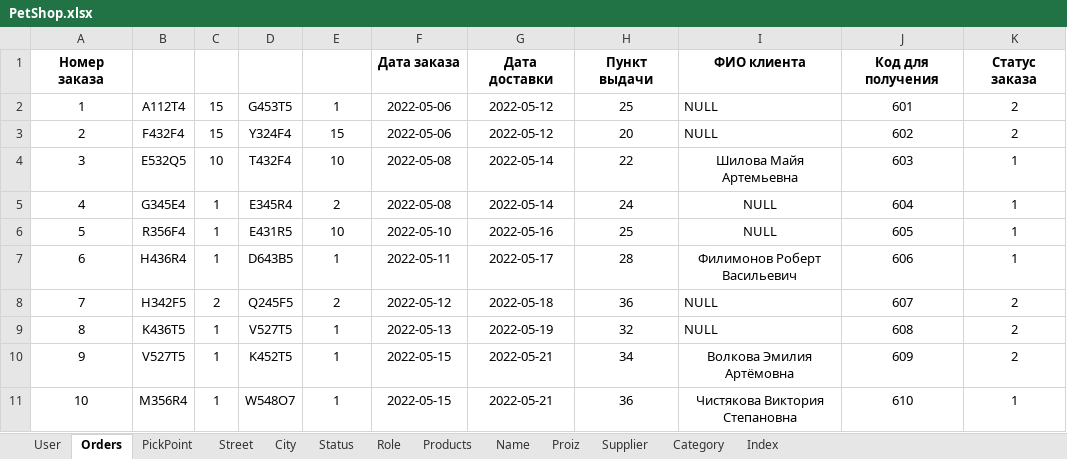
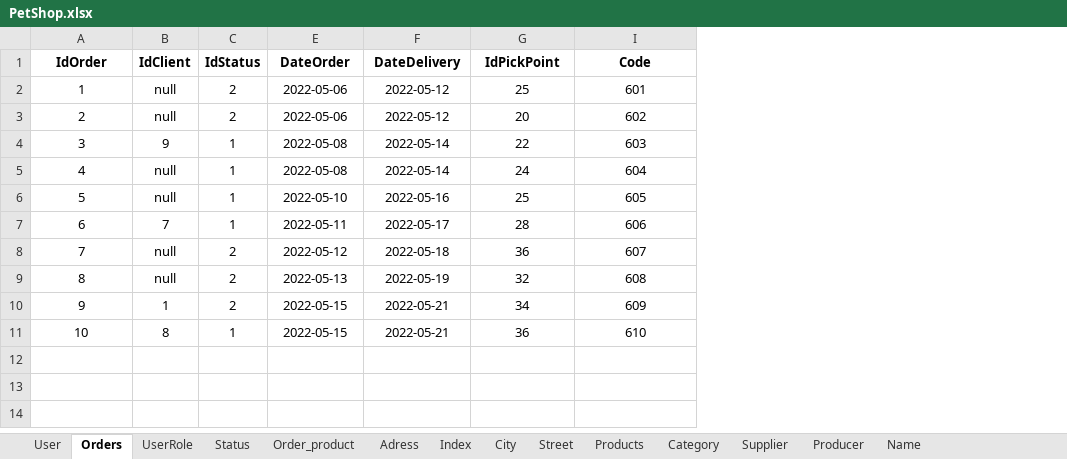
Before and after one commit to limbo000/KT6-_Shikhragimov-Shikhragim-ISP411, an Excel workbook: PetShop.xlsx, sheet Orders, drawn as a sheet; values as stored, in another font and other column widths than the file's, no borders; removed rows and columns are numbered as before the commit, all else as after; the diff names each change by its address in the sheet, - before the commit and + after, or states it on an @@ line.

```diff
--- a/PetShop.xlsx (sheet Orders)
+++ b/PetShop.xlsx (sheet Orders)
-sheet tab: PickPoint
+sheet tab: Order_product
-sheet tab: Role
+sheet tab: UserRole
-sheet tab: Proiz
+sheet tab: Adress
+sheet tab: Producer
@@ sheet tab order changed: User | Orders | UserRole | Status | Order_product | Adress | Index | City | Street | Products | Category | Supplier | Producer | Name @@
-column B, rows 2-11: А112Т4 | F432F4 | E532Q5 | G345E4 | R356F4 | H436R4 | H342F5 | K436T5 | V527T5 | M356R4
-column C, rows 2-11: 15 | 15 | 10 | 1 | 1 | 1 | 2 | 1 | 1 | 1
@@ column D hidden, rows 2-11: G453T5 | Y324F4 | T432F4 | E345R4 | E431R5 | D643B5 | Q245F5 | V527T5 | K452T5 | W548O7 @@
+column B, rows 2-11: null | null | 9 | null | null | 7 | null | null | 1 | 8
-column I, rows 2-11: NULL | NULL | Шилова Майя Артемьевна | NULL | NULL | Филимонов Роберт Васильевич | NULL | NULL | Волкова Эмилия Артёмовна | Чистякова Виктория Степановна
-column K, rows 2-11: 2 | 2 | 1 | 1 | 1 | 1 | 2 | 2 | 2 | 1
-row 1: Номер заказа |  |  |  |  | Дата заказа | Дата доставки | Пункт выдачи | ФИО клиента | Код для получения | Статус заказа
+row 1: IdOrder | IdClient | IdStatus | DateOrder | DateDelivery | IdPickPoint | Code
-C2: 1
+C2: 2
-C3: 15
+C3: 2
-C4: 10
+C4: 1
-C5: 2
+C5: 1
-C6: 10
+C6: 1
-C9:C10: 1
+C9:C10: 2
```
Also changed, not shown: sheet Products, sheet Order_product, sheet User, sheet Street, sheet UserRole, sheet Status, 5 more sheets, formulas that keep their value, hidden cells.
